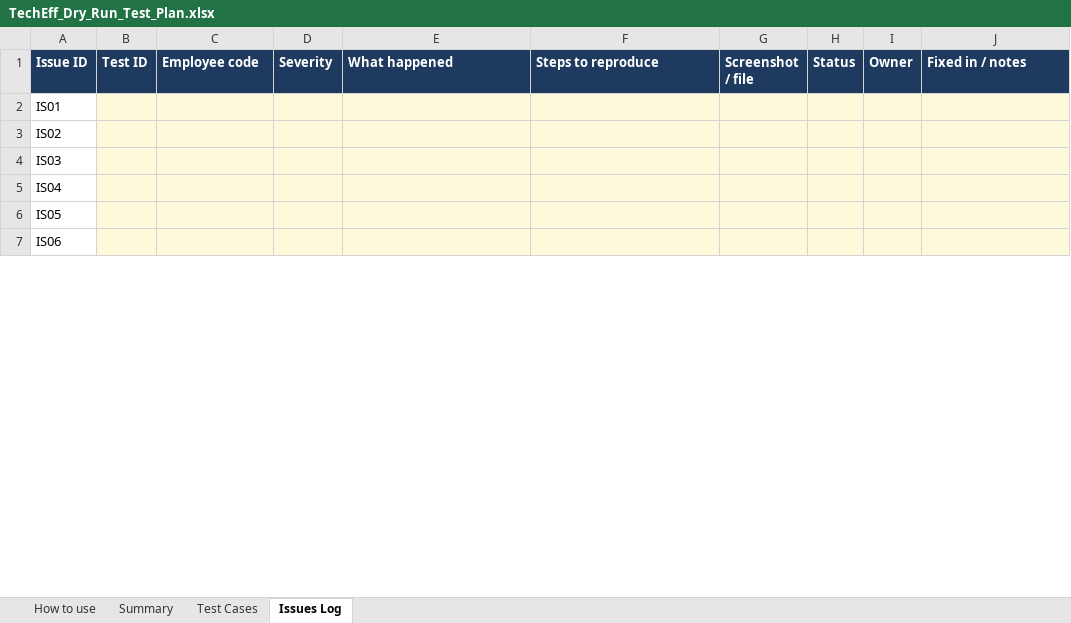
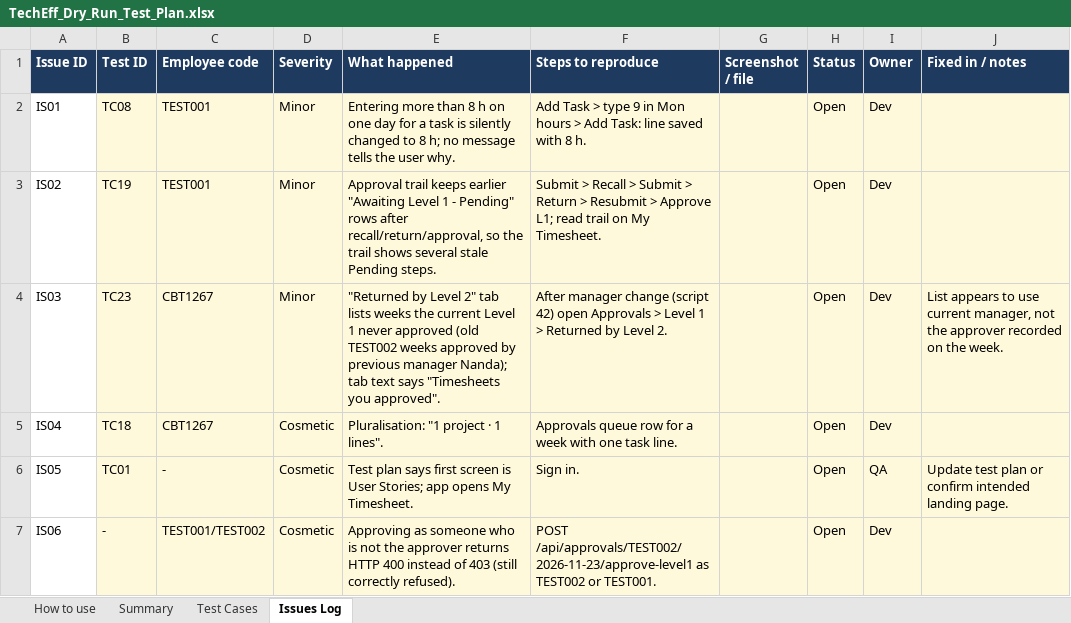
Before and after one commit to Nk-8621/CBT_TimeSheetApp, an Excel workbook: Claude outputs/TechEff_Dry_Run_Test_Plan.xlsx, sheet Issues Log, drawn as a sheet; only a part is shown; values as stored, in another font and other column widths than the file's, no borders; the diff covers the shown part only; the diff names each change by its address in the sheet, - before the commit and + after, or states it on an @@ line.

Commit message:
test outputs.

```diff
--- a/Claude outputs/TechEff_Dry_Run_Test_Plan.xlsx (sheet Issues Log)
+++ b/Claude outputs/TechEff_Dry_Run_Test_Plan.xlsx (sheet Issues Log)
-B2 (Test ID): (empty)
+B2 (Test ID): TC08
-C2:C3 (Employee code): (empty)
+C2:C3 (Employee code): TEST001
-D2:D4 (Severity): (empty)
+D2:D4 (Severity): Minor
-E2 (What happened): (empty)
+E2 (What happened): Entering more than 8 h on one day for a task is silently changed to 8 h; no message tells the user why.
-F2 (Steps to reproduce): (empty)
+F2 (Steps to reproduce): Add Task > type 9 in Mon hours > Add Task: line saved with 8 h.
-H2:H7 (Status): (empty)
+H2:H7 (Status): Open
-I2:I5 (Owner): (empty)
+I2:I5 (Owner): Dev
-B3 (Test ID): (empty)
+B3 (Test ID): TC19
-E3 (What happened): (empty)
+E3 (What happened): Approval trail keeps earlier "Awaiting Level 1 - Pending" rows after recall/return/approval, so the trail shows several stale Pending steps.
-F3 (Steps to reproduce): (empty)
+F3 (Steps to reproduce): Submit > Recall > Submit > Return > Resubmit > Approve L1; read trail on My Timesheet.
-B4 (Test ID): (empty)
+B4 (Test ID): TC23
-C4:C5 (Employee code): (empty)
+C4:C5 (Employee code): CBT1267
-E4 (What happened): (empty)
+E4 (What happened): "Returned by Level 2" tab lists weeks the current Level 1 never approved (old TEST002 weeks approved by previous manager Nanda); tab text says "Timesheets you approved".
-F4 (Steps to reproduce): (empty)
+F4 (Steps to reproduce): After manager change (script 42) open Approvals > Level 1 > Returned by Level 2.
-J4 (Fixed in / notes): (empty)
+J4 (Fixed in / notes): List appears to use current manager, not the approver recorded on the week.
-B5 (Test ID): (empty)
+B5 (Test ID): TC18
-D5:D7 (Severity): (empty)
+D5:D7 (Severity): Cosmetic
-E5 (What happened): (empty)
+E5 (What happened): Pluralisation: "1 project · 1 lines".
-F5 (Steps to reproduce): (empty)
+F5 (Steps to reproduce): Approvals queue row for a week with one task line.
-B6 (Test ID): (empty)
+B6 (Test ID): TC01
-C6 (Employee code): (empty)
+C6 (Employee code): -
-E6 (What happened): (empty)
+E6 (What happened): Test plan says first screen is User Stories; app opens My Timesheet.
-F6 (Steps to reproduce): (empty)
+F6 (Steps to reproduce): Sign in.
-I6 (Owner): (empty)
+I6 (Owner): QA
-J6 (Fixed in / notes): (empty)
+J6 (Fixed in / notes): Update test plan or confirm intended landing page.
-B7 (Test ID): (empty)
+B7 (Test ID): -
-C7 (Employee code): (empty)
+C7 (Employee code): TEST001/TEST002
-E7 (What happened): (empty)
+E7 (What happened): Approving as someone who is not the approver returns HTTP 400 instead of 403 (still correctly refused).
-F7 (Steps to reproduce): (empty)
+F7 (Steps to reproduce): POST /api/approvals/TEST002/2026-11-23/approve-level1 as TEST002 or TEST001.
-I7 (Owner): (empty)
+I7 (Owner): Dev
```
Also changed, not shown: 31 edited cells elsewhere in this sheet, sheet Test Cases, sheet Summary, 20 other files.
